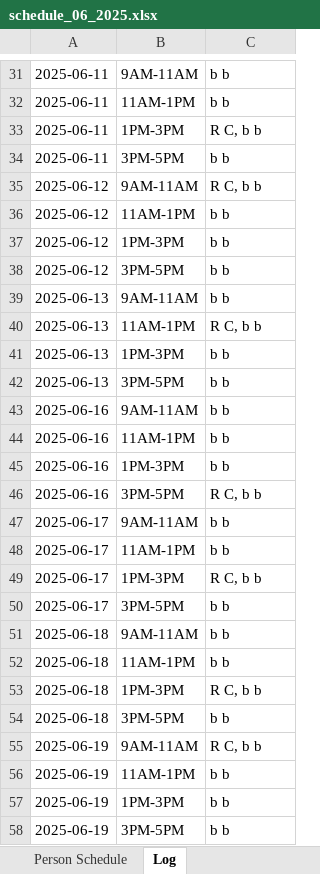
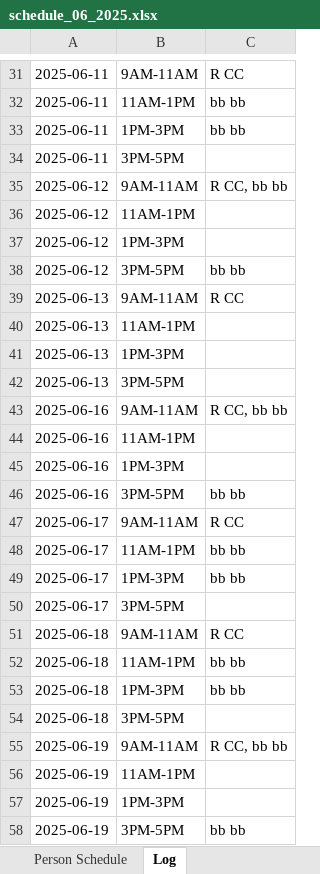
Before and after one commit to rrogerc/smr_scheduler, an Excel workbook: schedule_06_2025.xlsx, sheet Log, drawn as a sheet; only a part is shown, gaps mark what is left out; values as stored, in another font and other column widths than the file's, no borders; the diff covers the shown part only; the diff names each change by its address in the sheet, - before the commit and + after, or states it on an @@ line.

```diff
--- a/schedule_06_2025.xlsx (sheet Log)
+++ b/schedule_06_2025.xlsx (sheet Log)
-C31: b b
+C31: R CC
-C32: b b
+C32: bb bb
-C33: R C, b b
+C33: bb bb
-C34: b b
+C34: (empty)
-C35: R C, b b
+C35: R CC, bb bb
-C36:C37: b b
+C36:C37: (empty)
-C38: b b
+C38: bb bb
-C39: b b
+C39: R CC
-C40: R C, b b
+C40: (empty)
-C41:C42: b b
+C41:C42: (empty)
-C43: b b
+C43: R CC, bb bb
-C44:C45: b b
+C44:C45: (empty)
-C46: R C, b b
+C46: bb bb
-C47: b b
+C47: R CC
-C48: b b
+C48: bb bb
-C49: R C, b b
+C49: bb bb
-C50: b b
+C50: (empty)
-C51: b b
+C51: R CC
-C52: b b
+C52: bb bb
-C53: R C, b b
+C53: bb bb
-C54: b b
+C54: (empty)
-C55: R C, b b
+C55: R CC, bb bb
-C56:C57: b b
+C56:C57: (empty)
-C58: b b
+C58: bb bb
```
Also changed, not shown: 13 added rows, 13 removed rows and 116 edited cells elsewhere in this sheet, sheet Monthly Schedule, sheet Person Schedule, 2 other files.
